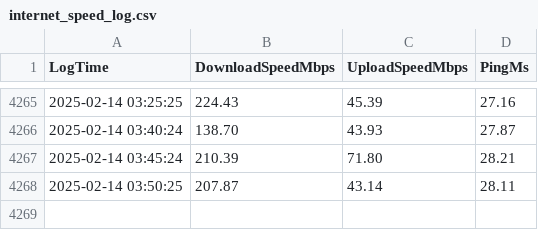
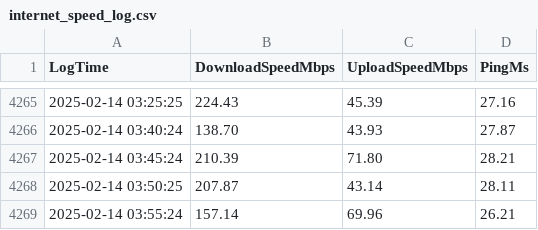
Before and after one commit to dovissz/RpiSpeedTest, a CSV file: internet_speed_log.csv, drawn as a sheet; only a part is shown, gaps mark what is left out; the diff names each change by its address in the sheet, - before the commit and + after, or states it on an @@ line.

Commit message:
Automated upload: 2025-02-14 03:55:25.901826

```diff
--- a/internet_speed_log.csv
+++ b/internet_speed_log.csv
+row 4269: 2025-02-14 03:55:24 | 157.14 | 69.96 | 26.21
```
